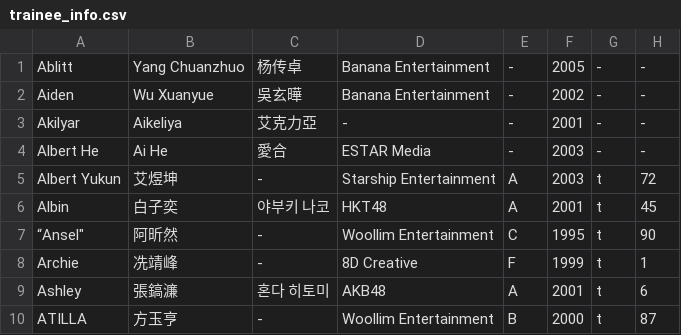
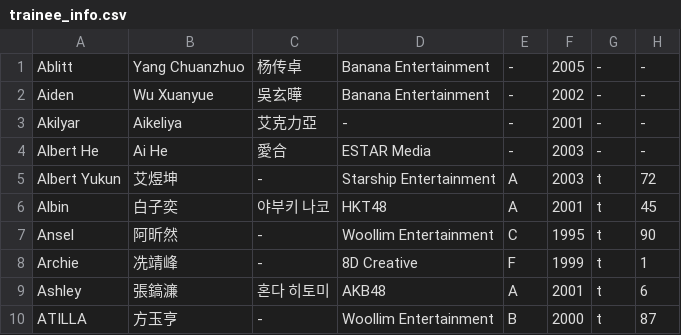
Before and after one commit to asiasuperyoung/asiasuperyoung.github.io, a CSV file: trainee_info.csv, drawn as a sheet; only a part is shown.

Commit message:
Update trainee_info.csv

```diff
--- a/trainee_info.csv
+++ b/trainee_info.csv
@@ -6,3 +6,3 @@
 "Albin","白子奕","야부키 나코","HKT48","A","2001","t","45"
-“Ansel","阿昕然","-","Woollim Entertainment","C","1995","t","90"
+"Ansel","阿昕然","-","Woollim Entertainment","C","1995","t","90"
 "Archie","冼靖峰","-","8D Creative","F","1999","t","1"
```
